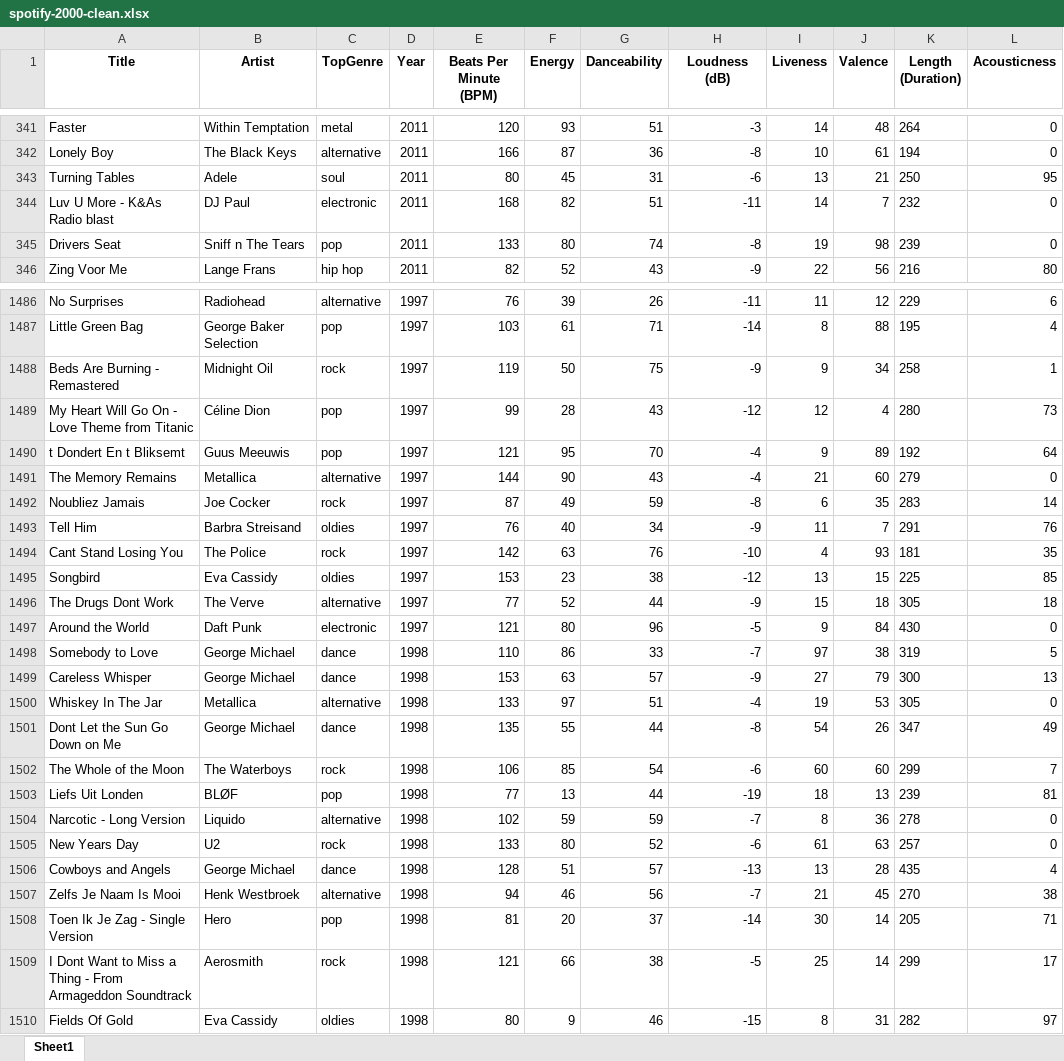
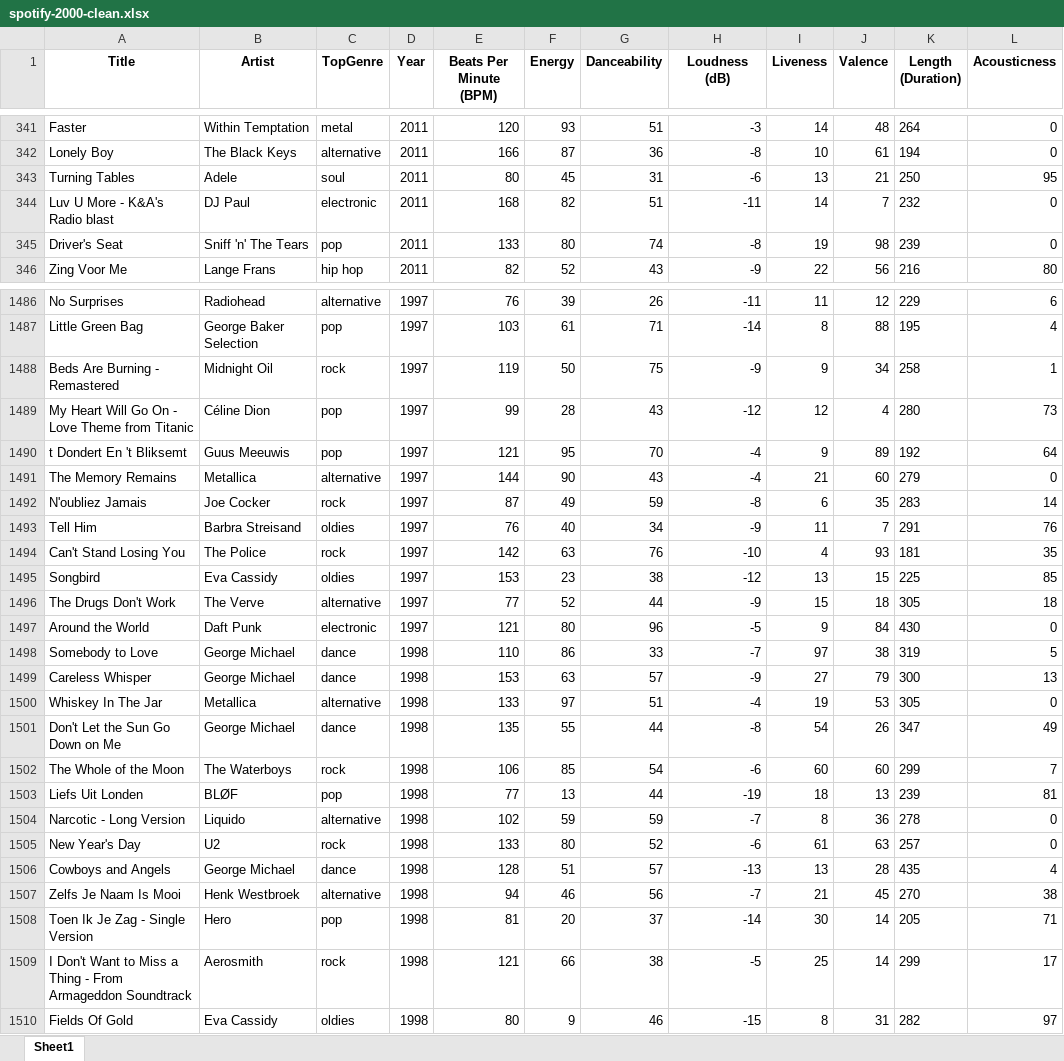
Before and after one commit to ethans68a/datamining-project, an Excel workbook: excel/spotify-2000-clean.xlsx, sheet Sheet1, drawn as a sheet; only a part is shown, gaps mark what is left out; values as stored, in another font and other column widths than the file's, no borders; the diff covers the shown part only; the diff names each change by its address in the sheet, - before the commit and + after, or states it on an @@ line.

```diff
--- a/excel/spotify-2000-clean.xlsx (sheet Sheet1)
+++ b/excel/spotify-2000-clean.xlsx (sheet Sheet1)
-A344 (Title): Luv U More - K&As Radio blast
+A344 (Title): Luv U More - K&A's Radio blast
-A345 (Title): Drivers Seat
+A345 (Title): Driver's Seat
-B345 (Artist): Sniff n The Tears
+B345 (Artist): Sniff 'n' The Tears
-A1490 (Title): t Dondert En t Bliksemt
+A1490 (Title): t Dondert En 't Bliksemt
-A1492 (Title): Noubliez Jamais
+A1492 (Title): N'oubliez Jamais
-A1494 (Title): Cant Stand Losing You
+A1494 (Title): Can't Stand Losing You
-A1496 (Title): The Drugs Dont Work
+A1496 (Title): The Drugs Don't Work
-A1501 (Title): Dont Let the Sun Go Down on Me
+A1501 (Title): Don't Let the Sun Go Down on Me
-A1505 (Title): New Years Day
+A1505 (Title): New Year's Day
-A1509 (Title): I Dont Want to…
+A1509 (Title): I Don't Want to…
```
Also changed, not shown: 192 edited cells elsewhere in this sheet, 4 other files.
